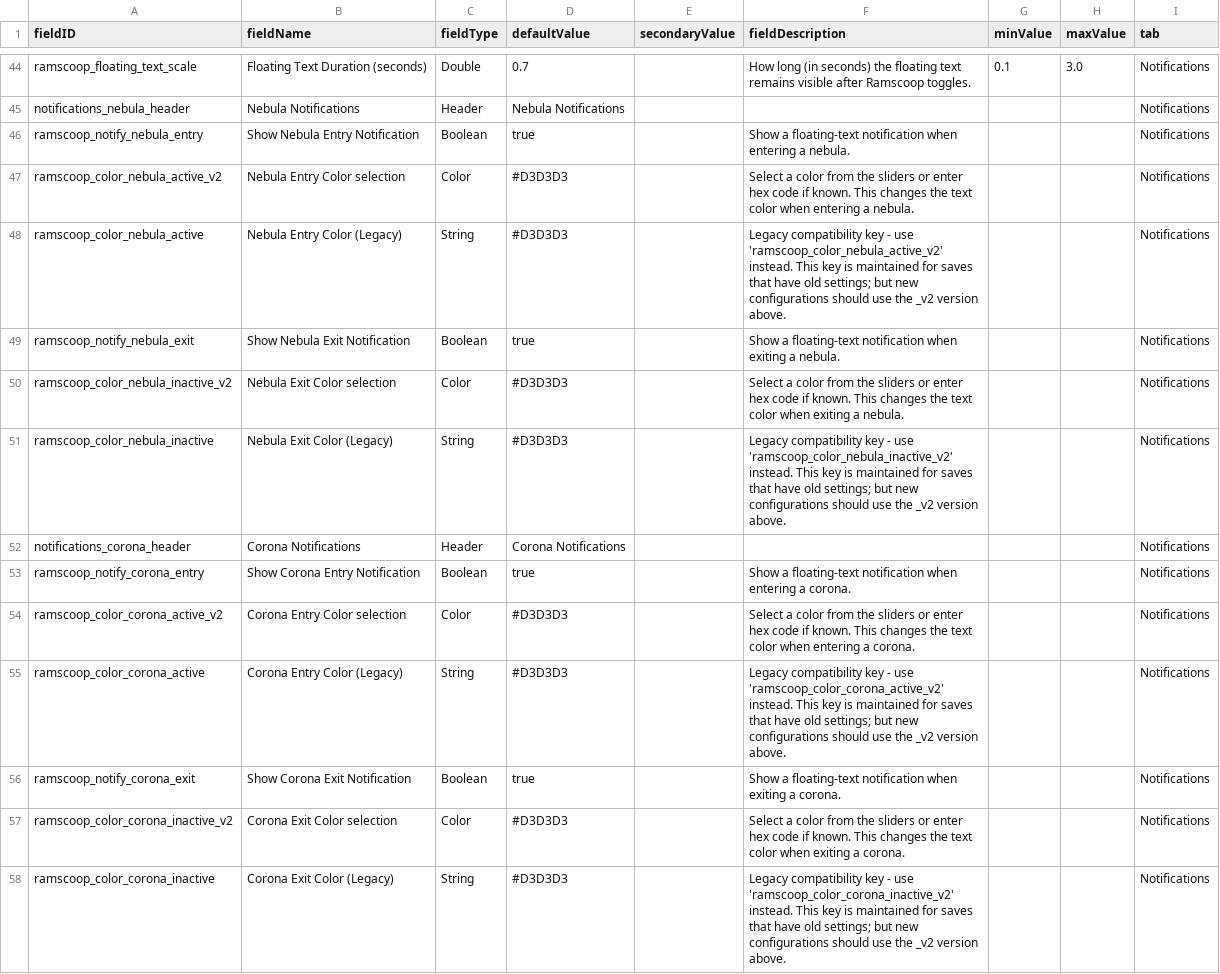
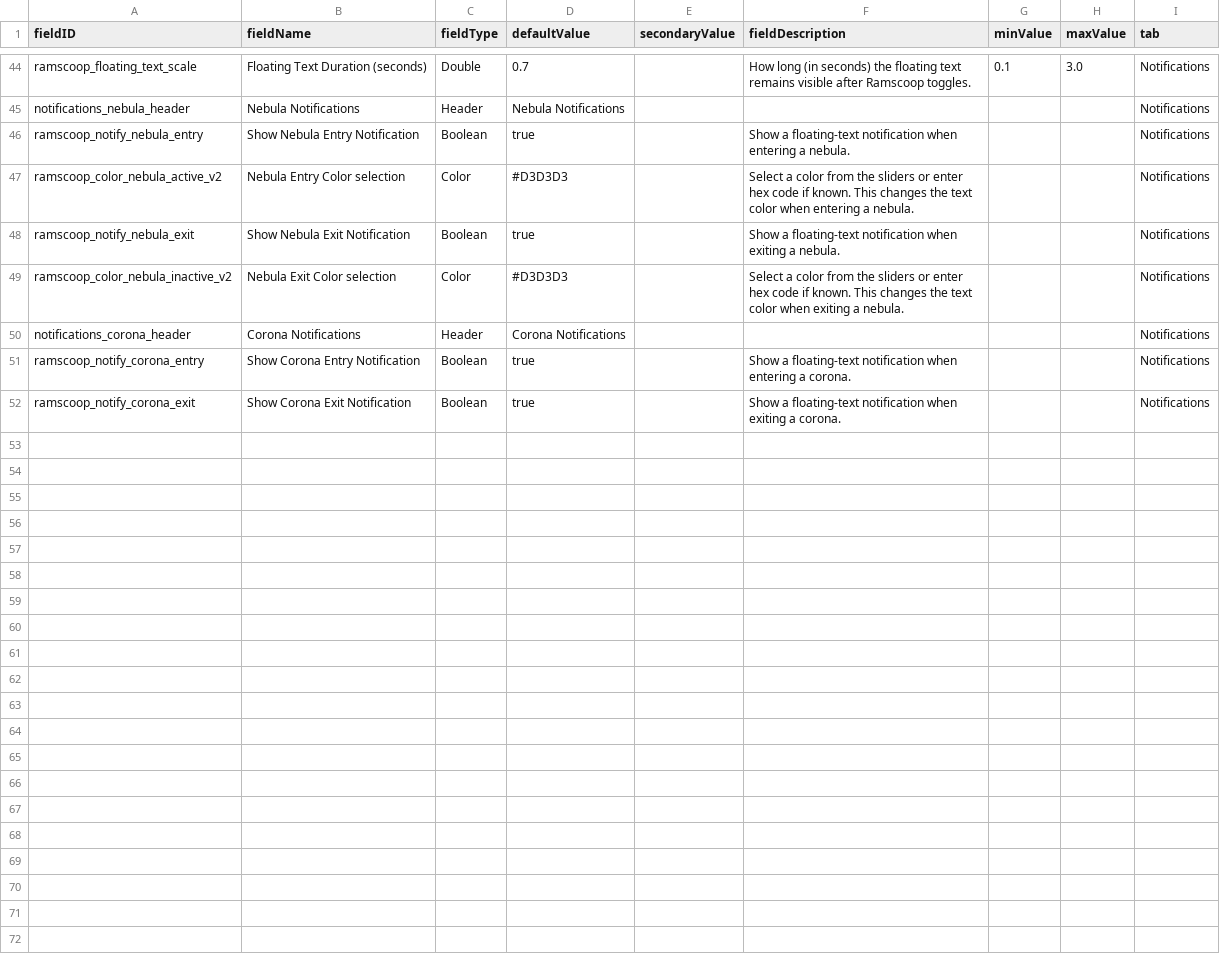
Before and after one commit to powerfulqa/Passive-Ramscoop, a CSV file: data/config/LunaSettings.csv, drawn as a sheet; only a part is shown, gaps mark what is left out.

Commit message:
refactor: remove legacy color string keys from code and CSV

```diff
--- a/data/config/LunaSettings.csv
+++ b/data/config/LunaSettings.csv
@@ -47,12 +47,6 @@ ramscoop_notify_nebula_entry,Show Nebula Entry Notification,Boolean,true,,"Show
 ramscoop_color_nebula_active_v2,Nebula Entry Color selection,Color,#D3D3D3,,"Select a color from the sliders or enter hex code if known. This changes the text color when entering a nebula.",,,Notifications
-ramscoop_color_nebula_active,Nebula Entry Color (Legacy),String,#D3D3D3,,"Legacy compatibility key - use 'ramscoop_color_nebula_active_v2' instead. This key is maintained for saves that have old settings; but new configurations should use the _v2 version above.",,,Notifications
 ramscoop_notify_nebula_exit,Show Nebula Exit Notification,Boolean,true,,"Show a floating-text notification when exiting a nebula.",,,Notifications
 ramscoop_color_nebula_inactive_v2,Nebula Exit Color selection,Color,#D3D3D3,,"Select a color from the sliders or enter hex code if known. This changes the text color when exiting a nebula.",,,Notifications
-ramscoop_color_nebula_inactive,Nebula Exit Color (Legacy),String,#D3D3D3,,"Legacy compatibility key - use 'ramscoop_color_nebula_inactive_v2' instead. This key is maintained for saves that have old settings; but new configurations should use the _v2 version above.",,,Notifications
 notifications_corona_header,Corona Notifications,Header,Corona Notifications,,,,,Notifications
 ramscoop_notify_corona_entry,Show Corona Entry Notification,Boolean,true,,"Show a floating-text notification when entering a corona.",,,Notifications
-ramscoop_color_corona_active_v2,Corona Entry Color selection,Color,#D3D3D3,,"Select a color from the sliders or enter hex code if known. This changes the text color when entering a corona.",,,Notifications
-ramscoop_color_corona_active,Corona Entry Color (Legacy),String,#D3D3D3,,"Legacy compatibility key - use 'ramscoop_color_corona_active_v2' instead. This key is maintained for saves that have old settings; but new configurations should use the _v2 version above.",,,Notifications
 ramscoop_notify_corona_exit,Show Corona Exit Notification,Boolean,true,,"Show a floating-text notification when exiting a corona.",,,Notifications
-ramscoop_color_corona_inactive_v2,Corona Exit Color selection,Color,#D3D3D3,,"Select a color from the sliders or enter hex code if known. This changes the text color when exiting a corona.",,,Notifications
-ramscoop_color_corona_inactive,Corona Exit Color (Legacy),String,#D3D3D3,,"Legacy compatibility key - use 'ramscoop_color_corona_inactive_v2' instead. This key is maintained for saves that have old settings; but new configurations should use the _v2 version above.",,,Notifications
```
Also changed, not shown: 1 other file.
